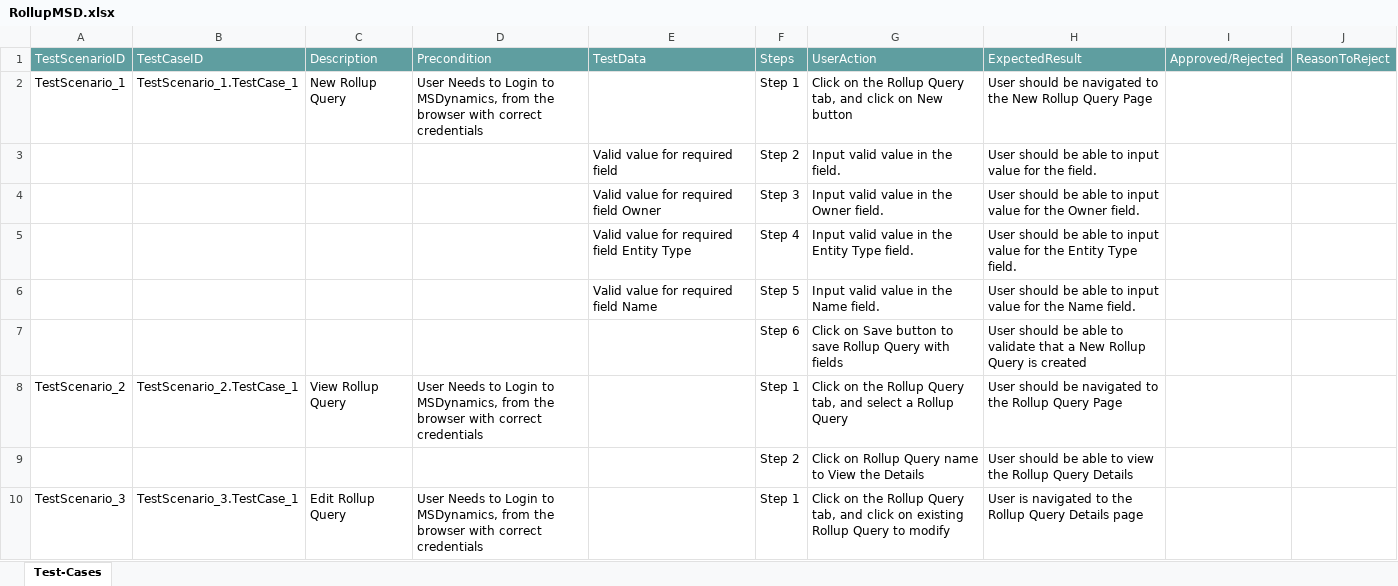
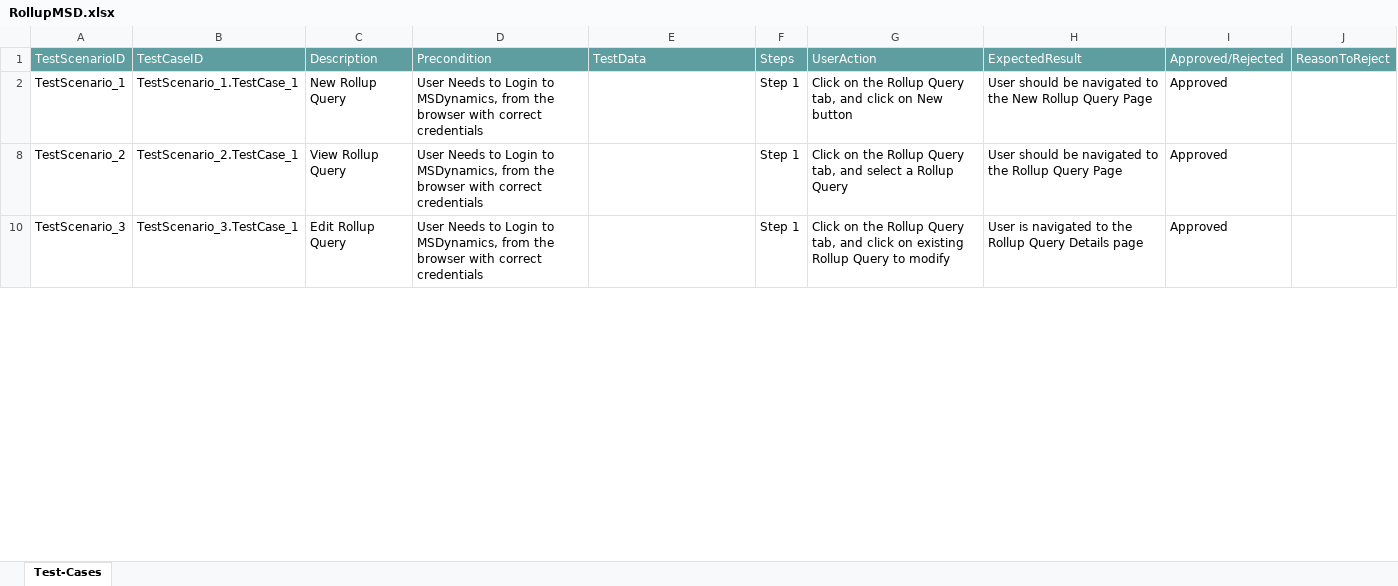
Before and after one commit to ShaikMohamedIrfan/MSD, an Excel workbook: RollupMSD.xlsx, sheet Test-Cases, drawn as a sheet; only a part is shown; values as stored, in another font and other column widths than the file's, no borders; table styles not drawn; the diff covers the shown part only; the diff names each change by its address in the sheet, - before the commit and + after, or states it on an @@ line.

Commit message:
Update RollupMSD.xlsx

```diff
--- a/RollupMSD.xlsx (sheet Test-Cases)
+++ b/RollupMSD.xlsx (sheet Test-Cases)
-I2: (empty)
+I2: Approved
@@ row 3 hidden:  |  |  |  | Valid value for required field | Step 2 | Input valid value in the field. | User should be able to input value for the field. @@
@@ row 4 hidden:  |  |  |  | Valid value for required field Owner | Step 3 | Input valid value in the Owner field. | User should be able to input value for the Owner field. @@
@@ row 5 hidden:  |  |  |  | Valid value for required field Entity Type | Step 4 | Input valid value in the Entity Type field. | User should be able to input value for the Entity Type field. @@
@@ row 6 hidden:  |  |  |  | Valid value for required field Name | Step 5 | Input valid value in the Name field. | User should be able to input value for the Name field. @@
@@ row 7 hidden:  |  |  |  |  | Step 6 | Click on Save button to save Rollup Query with fields | User should be able to validate that a New Rollup Query is created @@
-I8: (empty)
+I8: Approved
@@ row 9 hidden:  |  |  |  |  | Step 2 | Click on Rollup Query name to View the Details | User should be able to view the Rollup Query Details @@
-I10: (empty)
+I10: Approved
```
Also changed, not shown: 7 hidden or unhidden rows and 1 edited cell elsewhere in this sheet.
